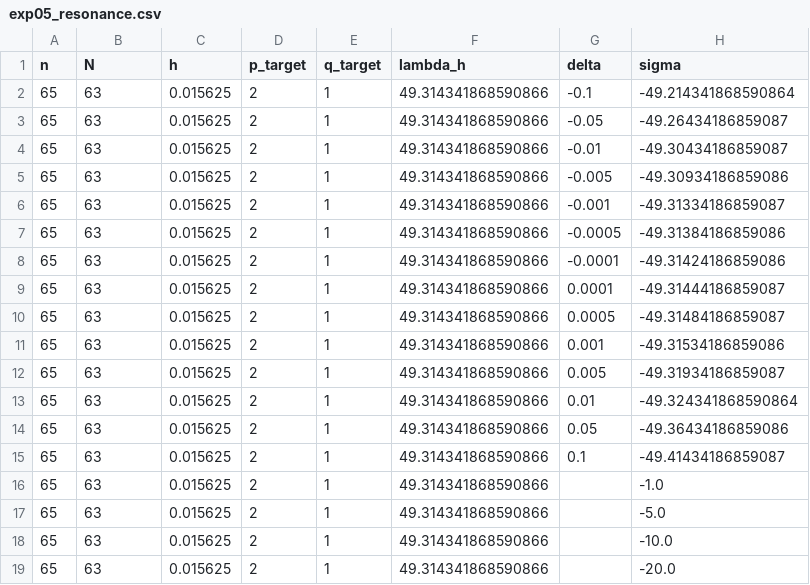
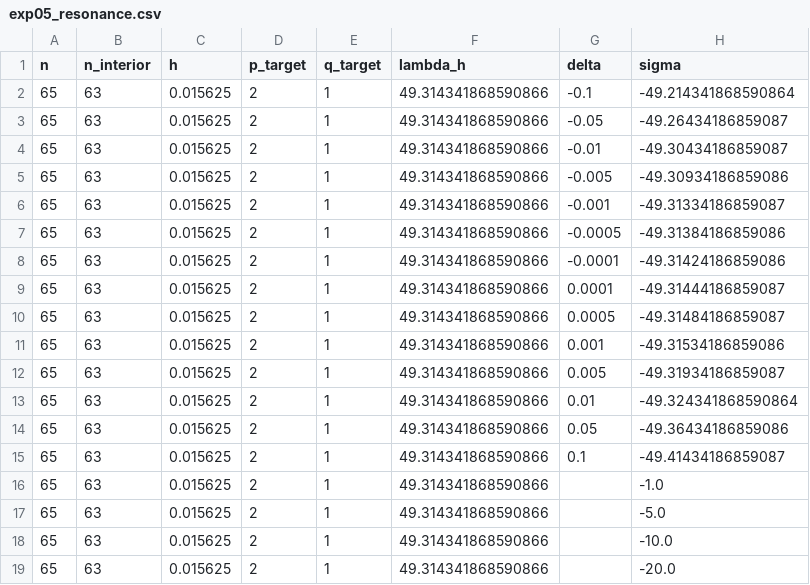
Before and after one commit to zc63463-cmyk/graduate-work, a CSV file: code/python/experiments/results/exp05_resonance.csv, drawn as a sheet; only a part is shown; the diff names each change by its address in the sheet, - before the commit and + after, or states it on an @@ line.

Commit message:
fix: consolidate experiment chapter and final package consistency

```diff
--- a/code/python/experiments/results/exp05_resonance.csv
+++ b/code/python/experiments/results/exp05_resonance.csv
-B1: N
+B1: n_interior
```
Also changed, not shown: 18 other files.
